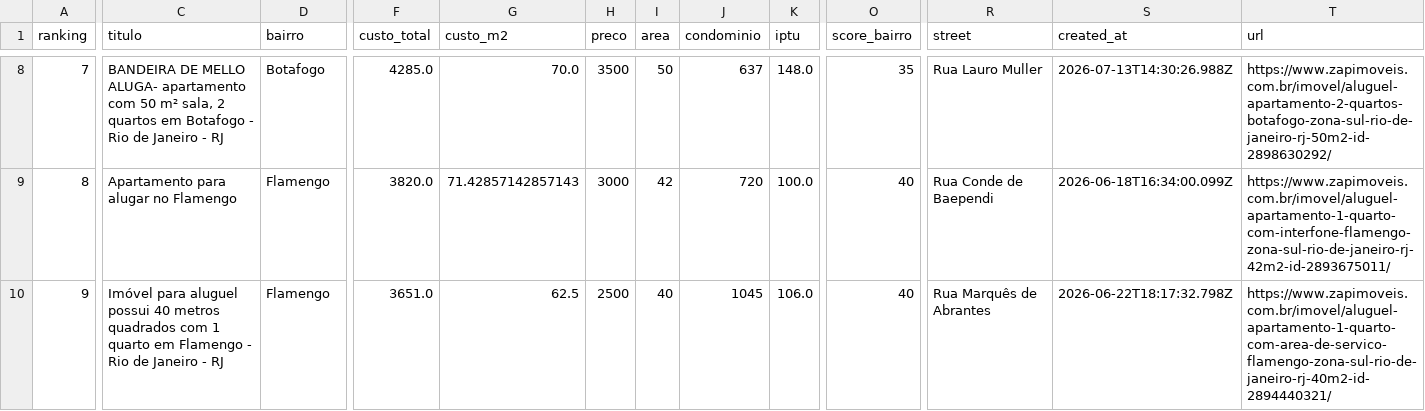
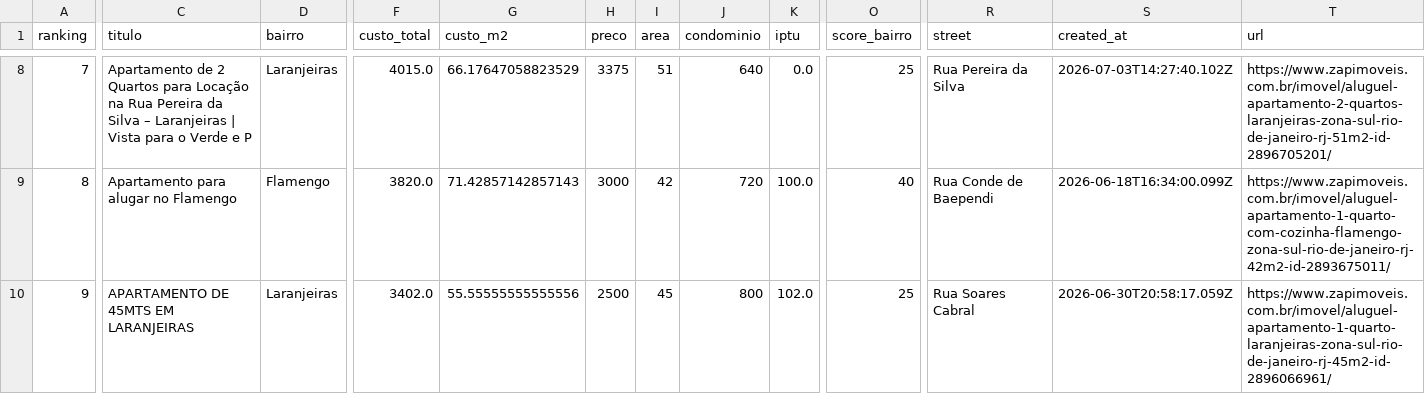
Before and after one commit to DboechatM/RentHunter, a CSV file: data/zap/top/top10.csv, drawn as a sheet; only a part is shown, gaps mark what is left out; the diff covers the shown part only; the diff names each change by its address in the sheet, - before the commit and + after, or states it on an @@ line.

```diff
--- a/data/zap/top/top10.csv
+++ b/data/zap/top/top10.csv
-C8 (titulo): BANDEIRA DE MELLO ALUGA- apartamento com 50 m² sala, 2 quartos em Botafogo - Rio de Janeiro - RJ
+C8 (titulo): Apartamento de 2 Quartos para Locação na Rua Pereira da Silva – Laranjeiras | Vista para o Verde e P
-D8 (bairro): Botafogo
+D8 (bairro): Laranjeiras
-F8 (custo_total): 4285.0
+F8 (custo_total): 4015.0
-G8 (custo_m2): 70.0
+G8 (custo_m2): 66.17647058823529
-H8 (preco): 3500
+H8 (preco): 3375
-I8 (area): 50
+I8 (area): 51
-J8 (condominio): 637
+J8 (condominio): 640
-K8 (iptu): 148.0
+K8 (iptu): 0.0
-O8 (score_bairro): 35
+O8 (score_bairro): 25
-R8 (street): Rua Lauro Muller
+R8 (street): Rua Pereira da Silva
-S8 (created_at): 2026-07-13T14:30:26.988Z
+S8 (created_at): 2026-07-03T14:27:40.102Z
-T8 (url): https://www.zapimoveis.com.br/imovel/aluguel-apartamento-2-quartos-botafogo-zona-sul-rio-de-janeiro-rj-50m2-id-2898630292/
+T8 (url): https://www.zapimoveis.com.br/imovel/aluguel-apartamento-2-quartos-laranjeiras-zona-sul-rio-de-janeiro-rj-51m2-id-2896705201/
-T9 (url): https://www.zapimoveis.com.br/imovel/aluguel-apartamento-1-quarto-com-interfone-flamengo-zona-sul-rio-de-janeiro-rj-42m2-id-2893675011/
+T9 (url): https://www.zapimoveis.com.br/imovel/aluguel-apartamento-1-quarto-com-cozinha-flamengo-zona-sul-rio-de-janeiro-rj-42m2-id-2893675011/
-C10 (titulo): Imóvel para aluguel possui 40 metros quadrados com 1 quarto em Flamengo - Rio de Janeiro - RJ
+C10 (titulo): APARTAMENTO DE 45MTS EM LARANJEIRAS
-D10 (bairro): Flamengo
+D10 (bairro): Laranjeiras
-F10 (custo_total): 3651.0
+F10 (custo_total): 3402.0
-G10 (custo_m2): 62.5
+G10 (custo_m2): 55.55555555555556
-I10 (area): 40
+I10 (area): 45
-J10 (condominio): 1045
+J10 (condominio): 800
-K10 (iptu): 106.0
+K10 (iptu): 102.0
-O10 (score_bairro): 40
+O10 (score_bairro): 25
-R10 (street): Rua Marquês de Abrantes
+R10 (street): Rua Soares Cabral
-S10 (created_at): 2026-06-22T18:17:32.798Z
+S10 (created_at): 2026-06-30T20:58:17.059Z
-T10 (url): https://www.zapimoveis.com.br/imovel/aluguel-apartamento-1-quarto-com-area-de-servico-flamengo-zona-sul-rio-de-janeiro-rj-40m2-id-2894440321/
+T10 (url): https://www.zapimoveis.com.br/imovel/aluguel-apartamento-1-quarto-laranjeiras-zona-sul-rio-de-janeiro-rj-45m2-id-2896066961/
```
Also changed, not shown: 100 edited cells elsewhere in this file, 3 other files.
